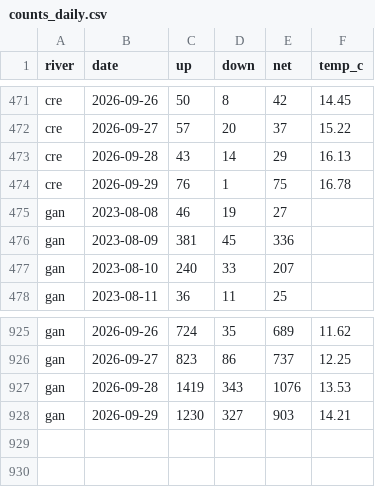
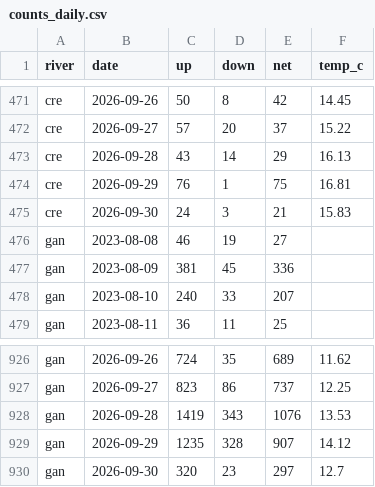
Before and after one commit to tomgrizz/guess-the-run, a CSV file: data/counts_daily.csv, drawn as a sheet; only a part is shown, gaps mark what is left out.

```diff
--- a/data/counts_daily.csv
+++ b/data/counts_daily.csv
@@ -473,3 +473,4 @@ cre,2026-09-27,57,20,37,15.22
 cre,2026-09-28,43,14,29,16.13
-cre,2026-09-29,76,1,75,16.78
+cre,2026-09-29,76,1,75,16.81
+cre,2026-09-30,24,3,21,15.83
 gan,2023-08-08,46,19,27,
@@ -927,2 +928,3 @@ gan,2026-09-27,823,86,737,12.25
 gan,2026-09-28,1419,343,1076,13.53
-gan,2026-09-29,1230,327,903,14.21
+gan,2026-09-29,1235,328,907,14.12
+gan,2026-09-30,320,23,297,12.7
```
Also changed, not shown: 1 other file.
